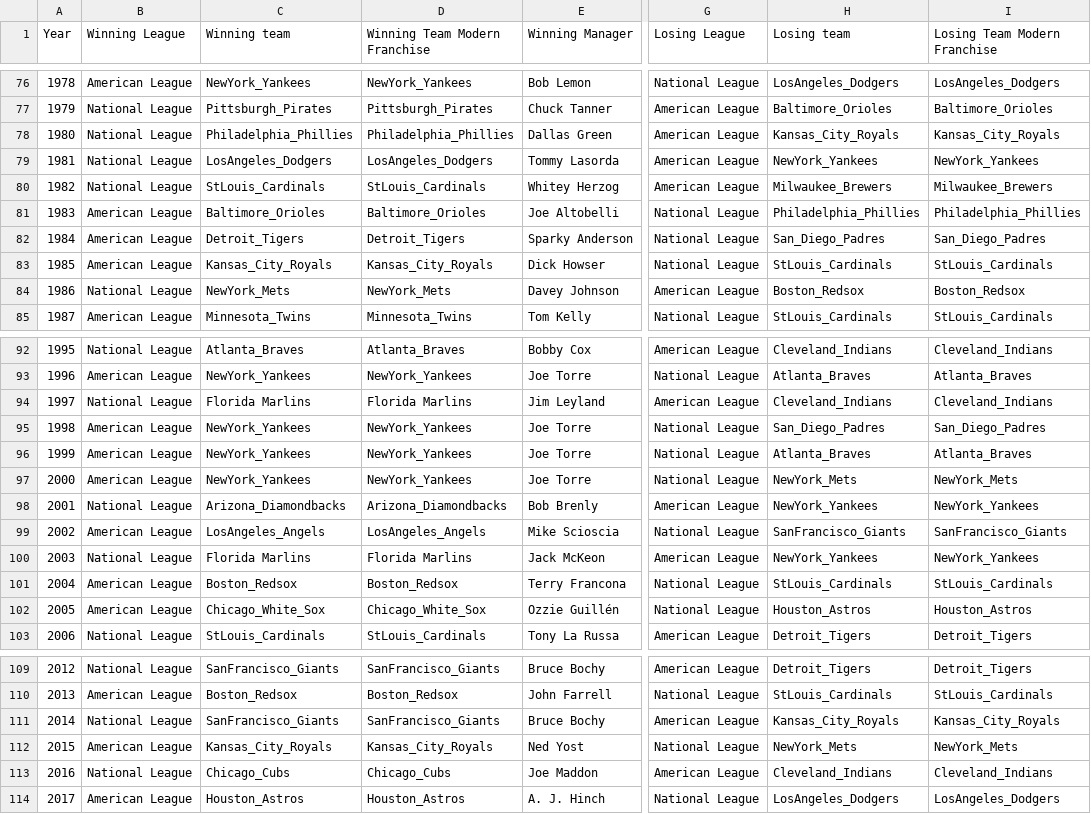
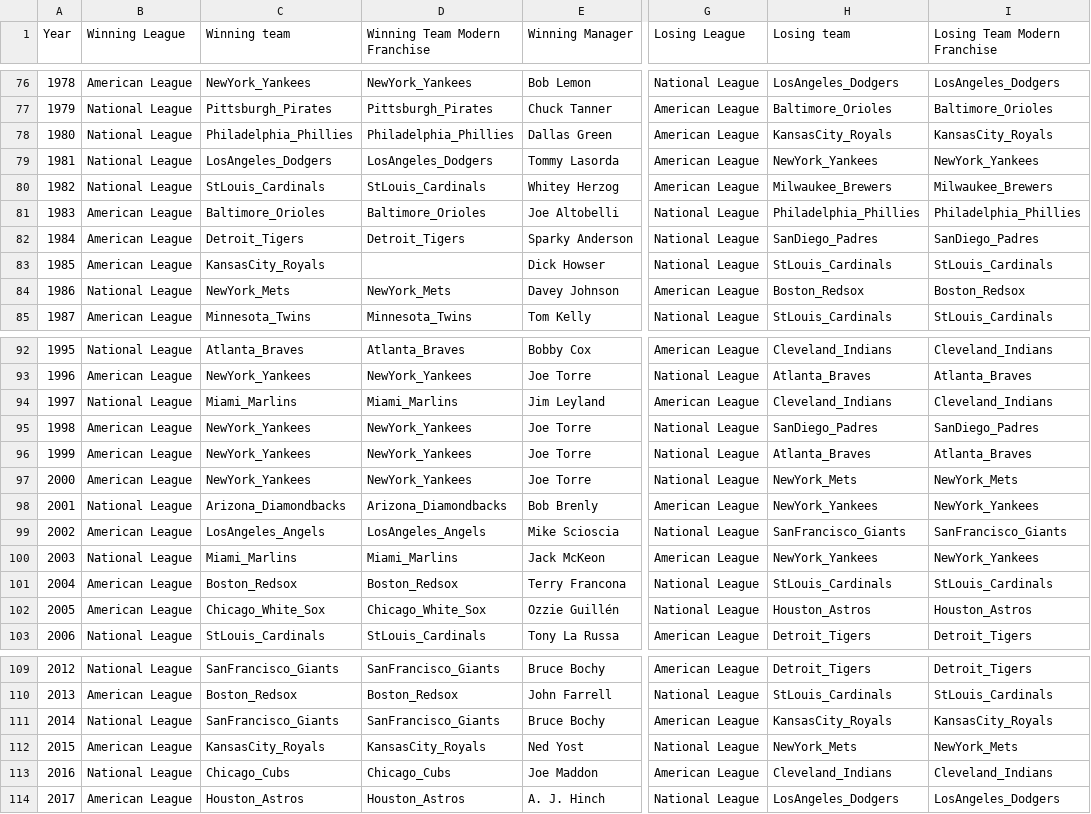
Before and after one commit to DaanMol/dataprocessing, a CSV file: Homework/week_6/Week 32 - The World Series.csv, drawn as a sheet; only a part is shown, gaps mark what is left out; the diff names each change by its address in the sheet, - before the commit and + after, or states it on an @@ line.

```diff
--- a/Homework/week_6/Week 32 - The World Series.csv
+++ b/Homework/week_6/Week 32 - The World Series.csv
-H78 (Losing team): Kansas_City_Royals
+H78 (Losing team): KansasCity_Royals
-I78 (Losing Team Modern Franchise): Kansas_City_Royals
+I78 (Losing Team Modern Franchise): KansasCity_Royals
-H82 (Losing team): San_Diego_Padres
+H82 (Losing team): SanDiego_Padres
-I82 (Losing Team Modern Franchise): San_Diego_Padres
+I82 (Losing Team Modern Franchise): SanDiego_Padres
-C83 (Winning team): Kansas_City_Royals
+C83 (Winning team): KansasCity_Royals
-D83 (Winning Team Modern Franchise): Kansas_City_Royals
+D83 (Winning Team Modern Franchise): (empty)
-C94 (Winning team): Florida Marlins
+C94 (Winning team): Miami_Marlins
-D94 (Winning Team Modern Franchise): Florida Marlins
+D94 (Winning Team Modern Franchise): Miami_Marlins
-H95 (Losing team): San_Diego_Padres
+H95 (Losing team): SanDiego_Padres
-I95 (Losing Team Modern Franchise): San_Diego_Padres
+I95 (Losing Team Modern Franchise): SanDiego_Padres
-C100 (Winning team): Florida Marlins
+C100 (Winning team): Miami_Marlins
-D100 (Winning Team Modern Franchise): Florida Marlins
+D100 (Winning Team Modern Franchise): Miami_Marlins
-H111 (Losing team): Kansas_City_Royals
+H111 (Losing team): KansasCity_Royals
-I111 (Losing Team Modern Franchise): Kansas_City_Royals
+I111 (Losing Team Modern Franchise): KansasCity_Royals
-C112 (Winning team): Kansas_City_Royals
+C112 (Winning team): KansasCity_Royals
-D112 (Winning Team Modern Franchise): Kansas_City_Royals
+D112 (Winning Team Modern Franchise): KansasCity_Royals
```
Also changed, not shown: Homework/week_6/teamstats.csv, 2 other files.
